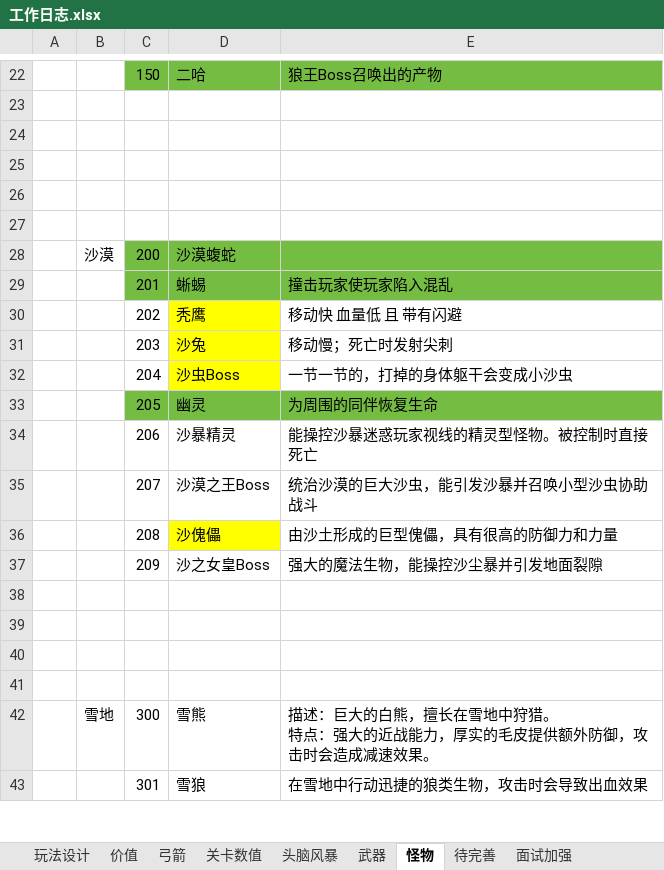
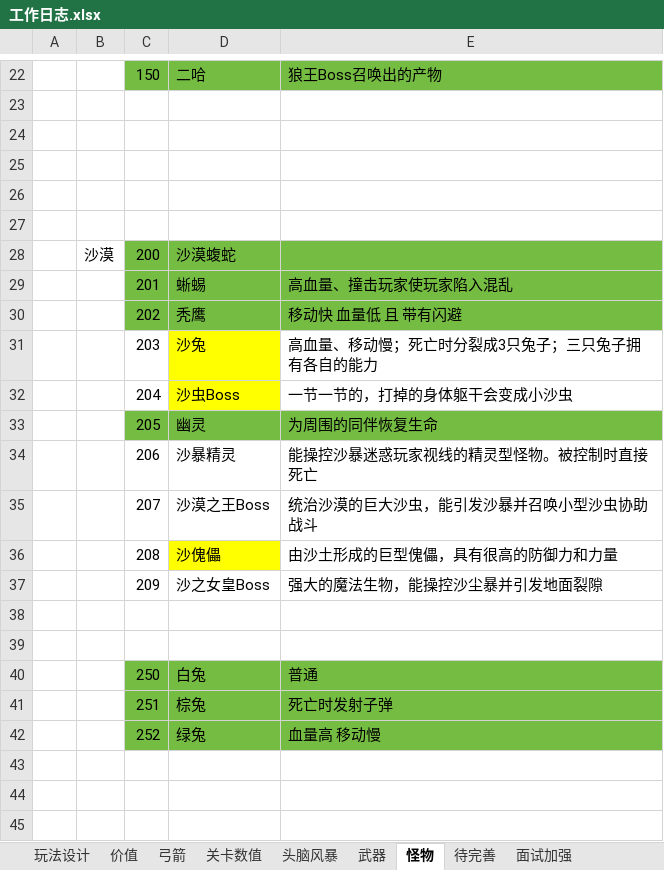
Before and after one commit to liujin-max/NeonWar, an Excel workbook: 表格/工作日志.xlsx, sheet 怪物, drawn as a sheet; only a part is shown, gaps mark what is left out; the shorter side is filled out with more unchanged rows; values as stored, in another font and other column widths than the file's, no borders; the diff names each change by its address in the sheet, - before the commit and + after, or states it on an @@ line.

```diff
--- a/表格/工作日志.xlsx (sheet 怪物)
+++ b/表格/工作日志.xlsx (sheet 怪物)
-E29: 撞击玩家使玩家陷入混乱
+E29: 高血量、撞击玩家使玩家陷入混乱
-C30 fill: none
+C30 fill: #75BD42
-D30 fill: #FFFF00
+D30 fill: #75BD42
-E30 fill: none
+E30 fill: #75BD42
-E31: 移动慢；死亡时发射尖刺
+E31: 高血量、移动慢；死亡时分裂成3只兔子；三只兔子拥有各自的能力
+row 39: (empty)
+row 40:  |  | 250 | 白兔 | 普通
+row 41:  |  | 251 | 棕兔 | 死亡时发射子弹
+row 42:  |  | 252 | 绿兔 | 血量高 移动慢
```
Also changed, not shown: 42 other files.
